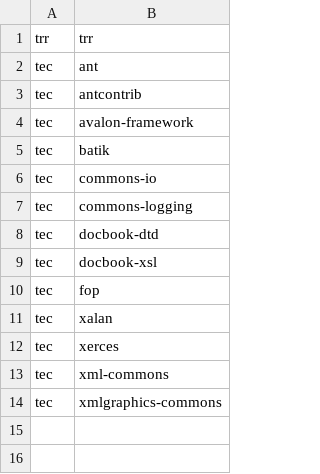
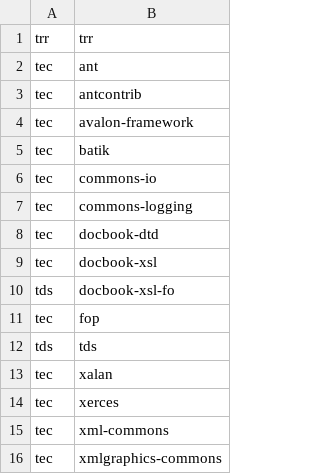
Before and after one commit to Shoobx/jXPDL, a CSV file: txm/components/ComponentIncludes.csv, drawn as a sheet.

```diff
--- a/txm/components/ComponentIncludes.csv
+++ b/txm/components/ComponentIncludes.csv
@@ -9,3 +9,5 @@ tec,docbook-dtd
 tec,docbook-xsl
+tds,docbook-xsl-fo
 tec,fop
+tds,tds
 tec,xalan
```
Also changed, not shown: 21 other files.
